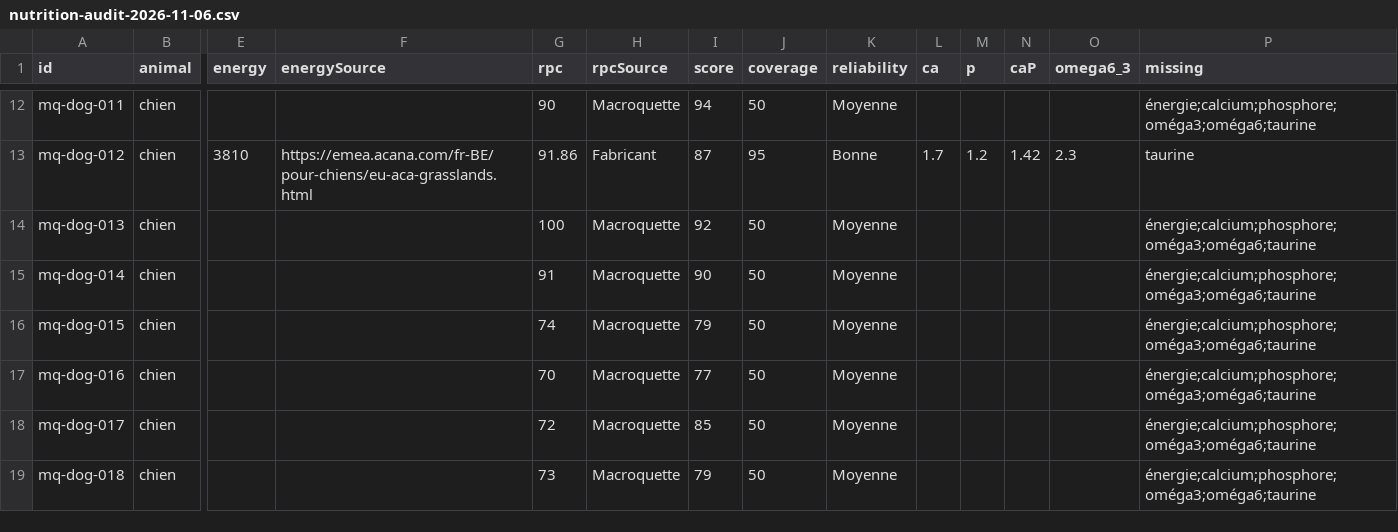
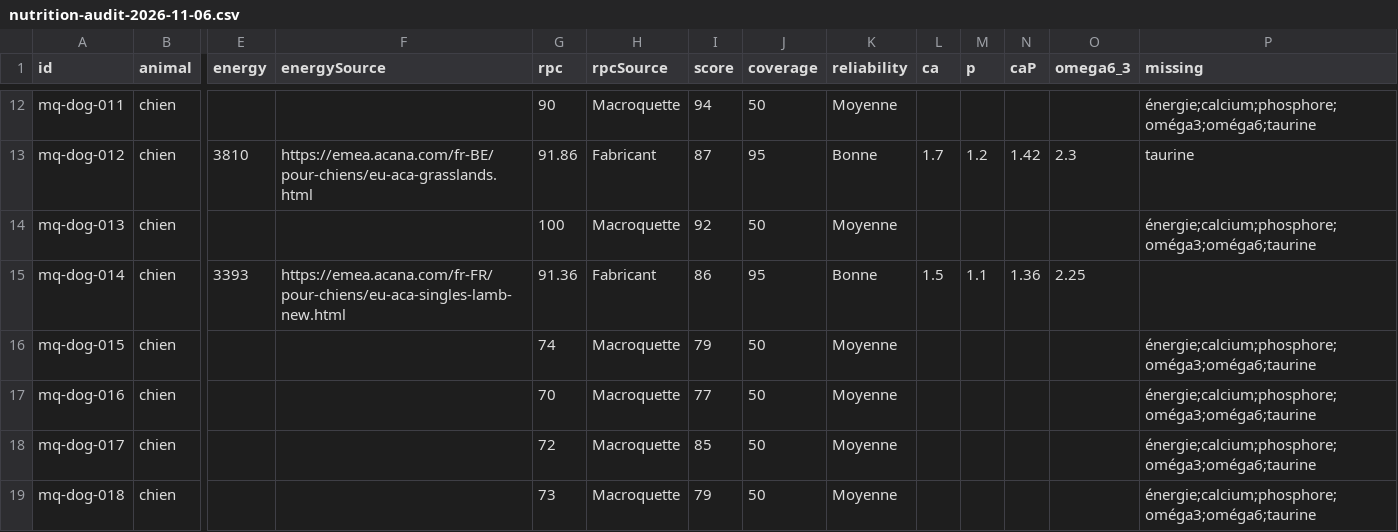
Before and after one commit to vincent93140/crocami, a CSV file: reports/nutrition-audit-2026-11-06.csv, drawn as a sheet; only a part is shown, gaps mark what is left out; the diff names each change by its address in the sheet, - before the commit and + after, or states it on an @@ line.

Commit message:
Enrichit ACANA Grass-fed Lamb avec les données fabricant

```diff
--- a/reports/nutrition-audit-2026-11-06.csv
+++ b/reports/nutrition-audit-2026-11-06.csv
-E15 (energy): (empty)
+E15 (energy): 3393
-F15 (energySource): (empty)
+F15 (energySource): https://emea.acana.com/fr-FR/pour-chiens/eu-aca-singles-lamb-new.html
-G15 (rpc): 91
+G15 (rpc): 91.36
-H15 (rpcSource): Macroquette
+H15 (rpcSource): Fabricant
-I15 (score): 90
+I15 (score): 86
-J15 (coverage): 50
+J15 (coverage): 95
-K15 (reliability): Moyenne
+K15 (reliability): Bonne
-L15 (ca): (empty)
+L15 (ca): 1.5
-M15 (p): (empty)
+M15 (p): 1.1
-N15 (caP): (empty)
+N15 (caP): 1.36
-O15 (omega6_3): (empty)
+O15 (omega6_3): 2.25
-P15 (missing): énergie;calcium;phosphore;oméga3;oméga6;taurine
+P15 (missing): (empty)
```
Also changed, not shown: 3 other files.
